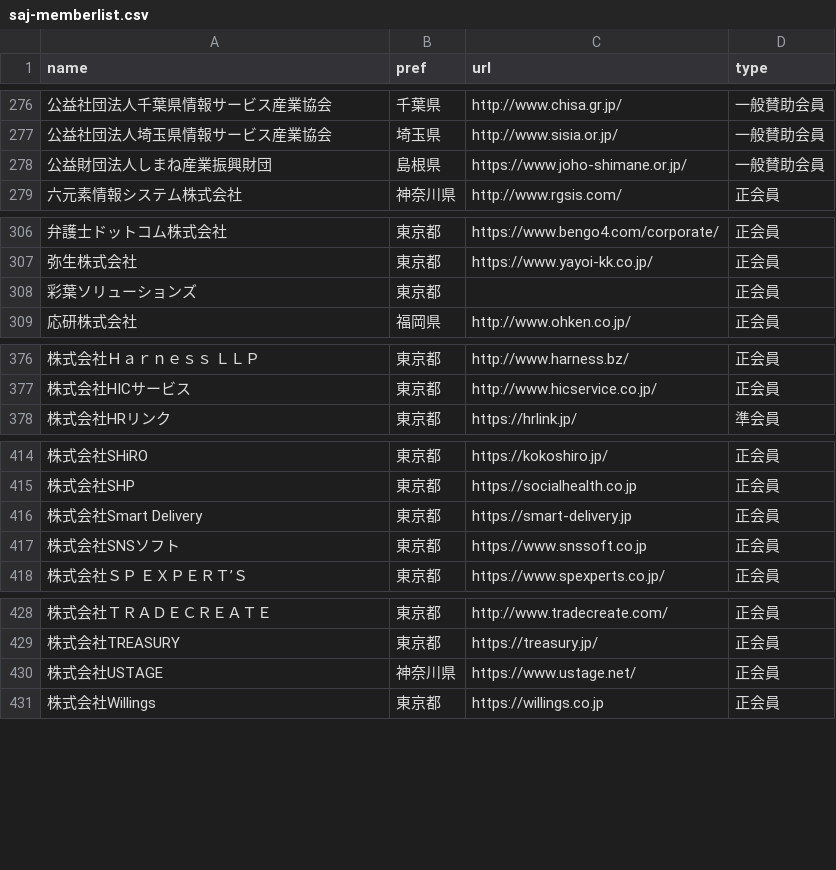
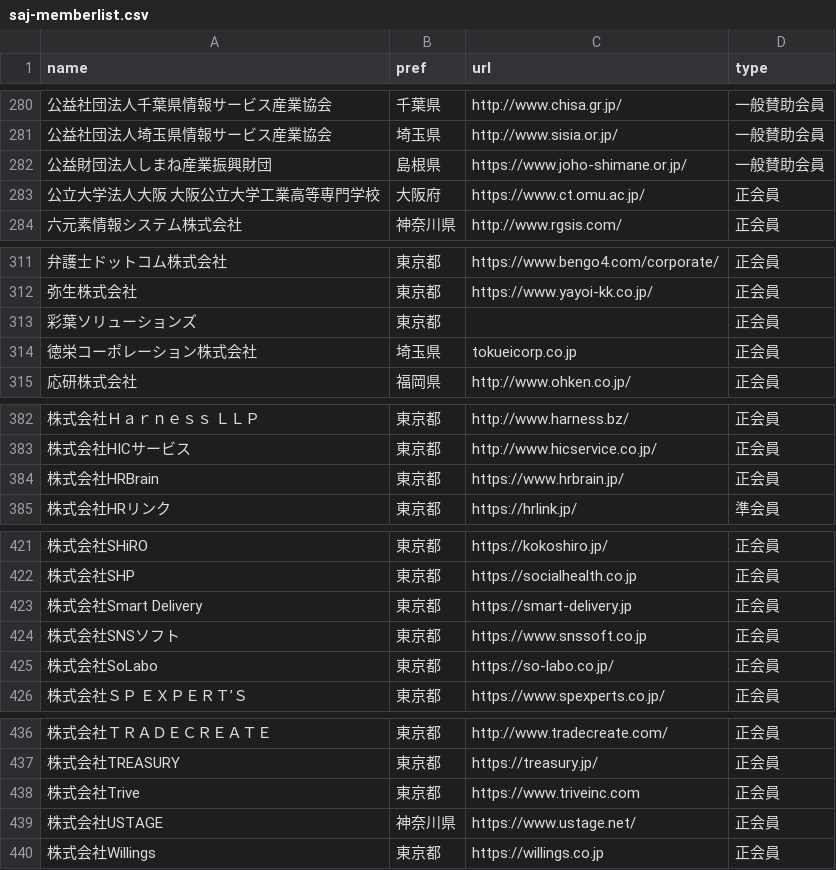
Before and after one commit to code4fukui/opendata-SAJ, a CSV file: saj-memberlist.csv, drawn as a sheet; only a part is shown, gaps mark what is left out; the diff covers the shown part only; the diff names each change by its address in the sheet, - before the commit and + after, or states it on an @@ line.

```diff
--- a/saj-memberlist.csv
+++ b/saj-memberlist.csv
+row 283: 公立大学法人大阪 大阪公立大学工業高等専門学校 | 大阪府 | https://www.ct.omu.ac.jp/ | 正会員
+row 314: 徳栄コーポレーション株式会社 | 埼玉県 | tokueicorp.co.jp | 正会員
+row 384: 株式会社HRBrain | 東京都 | https://www.hrbrain.jp/ | 正会員
+row 425: 株式会社SoLabo | 東京都 | https://so-labo.co.jp/ | 正会員
+row 438: 株式会社Trive | 東京都 | https://www.triveinc.com | 正会員
```
Also changed, not shown: 11 added rows elsewhere in this file.
